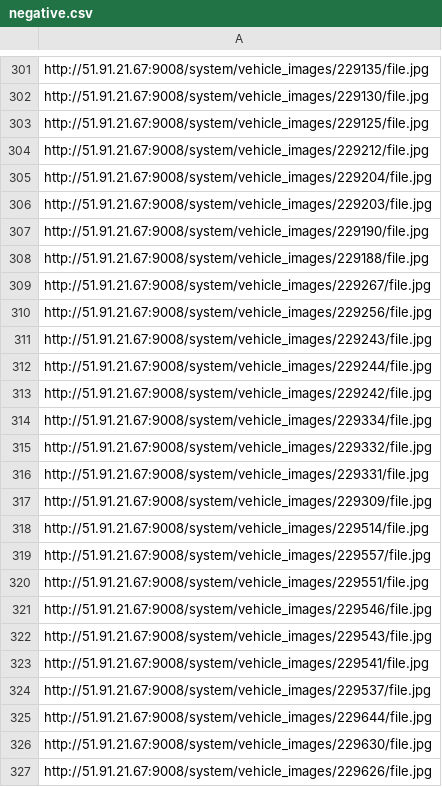
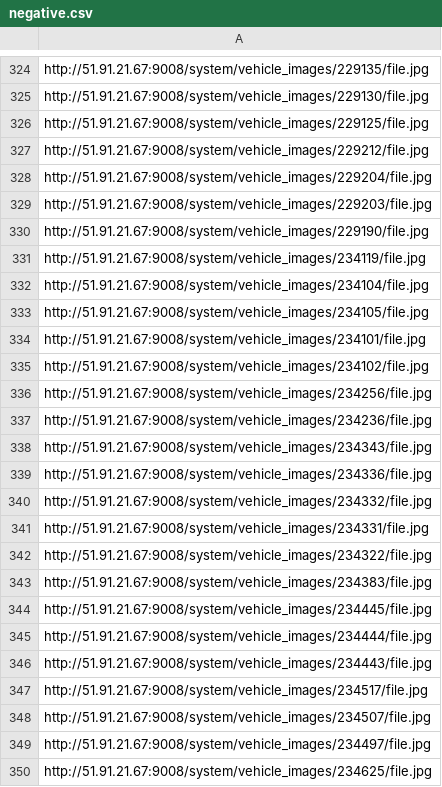
Before and after one commit to lucmichalski/cars-dataset, a CSV file: tools/negative.csv, drawn as a sheet; only a part is shown, gaps mark what is left out; the shorter side is filled out with more unchanged rows; the diff covers the shown part only; the diff names each change by its address in the sheet, - before the commit and + after, or states it on an @@ line.

```diff
--- a/tools/negative.csv
+++ b/tools/negative.csv
+row 331: http://51.91.21.67:9008/system/vehicle_images/234119/file.jpg
+row 332: http://51.91.21.67:9008/system/vehicle_images/234104/file.jpg
+row 333: http://51.91.21.67:9008/system/vehicle_images/234105/file.jpg
+row 334: http://51.91.21.67:9008/system/vehicle_images/234101/file.jpg
+row 335: http://51.91.21.67:9008/system/vehicle_images/234102/file.jpg
+row 336: http://51.91.21.67:9008/system/vehicle_images/234256/file.jpg
+row 337: http://51.91.21.67:9008/system/vehicle_images/234236/file.jpg
+row 338: http://51.91.21.67:9008/system/vehicle_images/234343/file.jpg
+row 339: http://51.91.21.67:9008/system/vehicle_images/234336/file.jpg
+row 340: http://51.91.21.67:9008/system/vehicle_images/234332/file.jpg
+row 341: http://51.91.21.67:9008/system/vehicle_images/234331/file.jpg
+row 342: http://51.91.21.67:9008/system/vehicle_images/234322/file.jpg
+row 343: http://51.91.21.67:9008/system/vehicle_images/234383/file.jpg
+row 344: http://51.91.21.67:9008/system/vehicle_images/234445/file.jpg
+row 345: http://51.91.21.67:9008/system/vehicle_images/234444/file.jpg
+row 346: http://51.91.21.67:9008/system/vehicle_images/234443/file.jpg
+row 347: http://51.91.21.67:9008/system/vehicle_images/234517/file.jpg
+row 348: http://51.91.21.67:9008/system/vehicle_images/234507/file.jpg
+row 349: http://51.91.21.67:9008/system/vehicle_images/234497/file.jpg
+row 350: http://51.91.21.67:9008/system/vehicle_images/234625/file.jpg
```
Also changed, not shown: 36 added rows elsewhere in this file, 36 other files.
